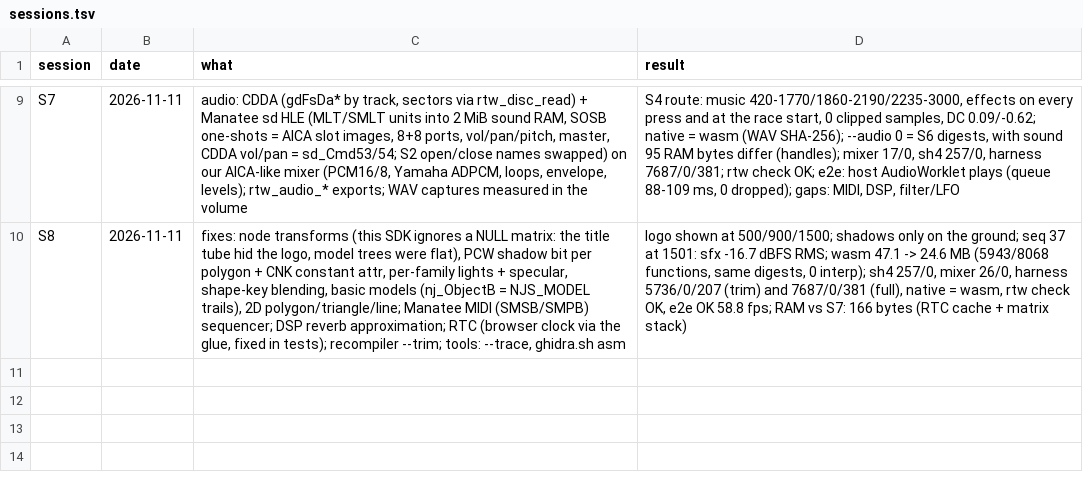
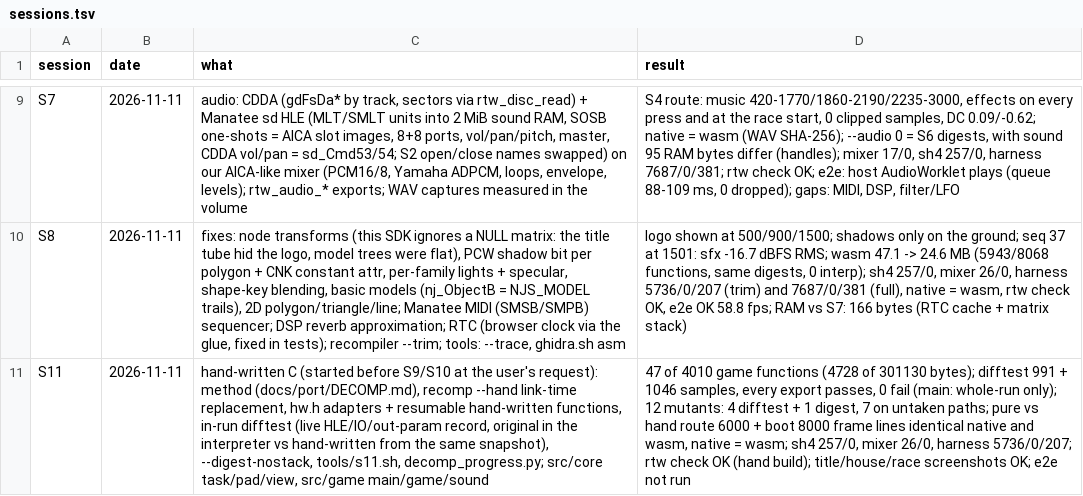
Before and after one commit to Sorikairox/penpen-web, a TSV file: docs/progress/sessions.tsv, drawn as a sheet; only a part is shown, gaps mark what is left out; the diff names each change by its address in the sheet, - before the commit and + after, or states it on an @@ line.

```diff
--- a/docs/progress/sessions.tsv
+++ b/docs/progress/sessions.tsv
+row 11: S11 | 2026-11-11 | hand-written C (started before S9/S10 at the user's request): method (docs/port/DECOMP.md), recomp --hand link-time replacement, hw.h adapters + resumable hand-written functions, in-run difftest (live HLE/IO/out-param record, original in the interpreter vs hand-written from the same snapshot), --digest-nostack, tools/s11.sh, decomp_progress.py; src/core task/pad/view, src/game main/game/sound | 47 of 4010 game functions (4728 of 301130 bytes); difftest 991 + 1046 samples, every export passes, 0 fail (main: whole-run only); 12 mutants: 4 difftest + 1 digest, 7 on untaken paths; pure vs hand route 6000 + boot 8000 frame lines identical native and wasm, native = wasm; sh4 257/0, mixer 26/0, harness 5736/0/207; rtw check OK (hand build); title/house/race screenshots OK; e2e not run
```
Also changed, not shown: 3 other files.
